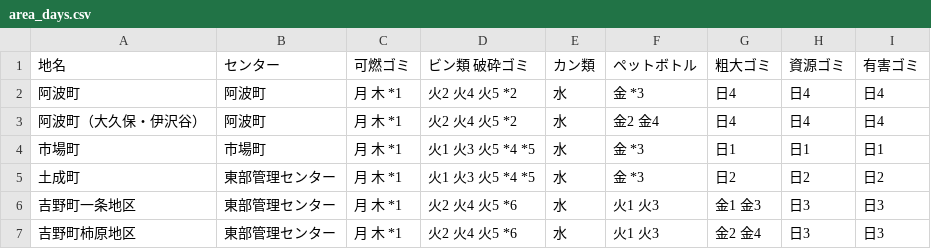
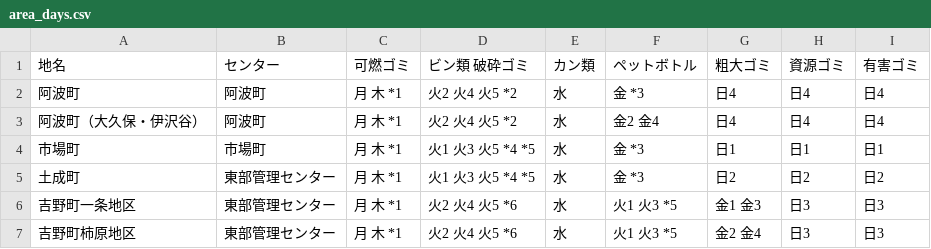
Before and after one commit to tokushima5374/awashi, a CSV file: data/area_days.csv, drawn as a sheet.

Commit message:
Update area_days.csv

```diff
--- a/data/area_days.csv
+++ b/data/area_days.csv
@@ -5,3 +5,3 @@
 土成町,東部管理センター,月 木 *1,火1 火3 火5 *4 *5,水,金 *3,日2,日2,日2
-吉野町一条地区,東部管理センター,月 木 *1,火2 火4 火5 *6,水,火1 火3,金1 金3,日3,日3
-吉野町柿原地区,東部管理センター,月 木 *1,火2 火4 火5 *6,水,火1 火3,金2 金4,日3,日3
+吉野町一条地区,東部管理センター,月 木 *1,火2 火4 火5 *6,水,火1 火3 *5,金1 金3,日3,日3
+吉野町柿原地区,東部管理センター,月 木 *1,火2 火4 火5 *6,水,火1 火3 *5,金2 金4,日3,日3
```
